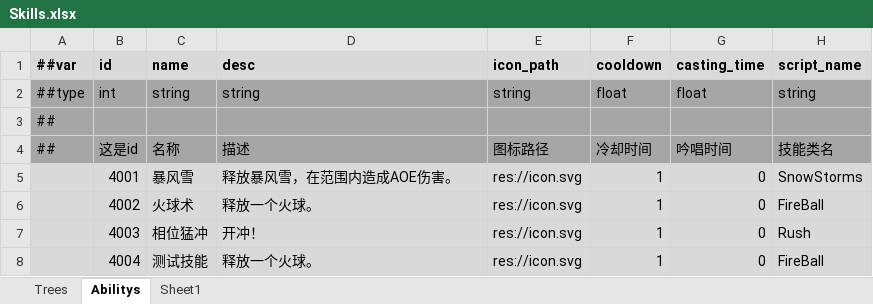
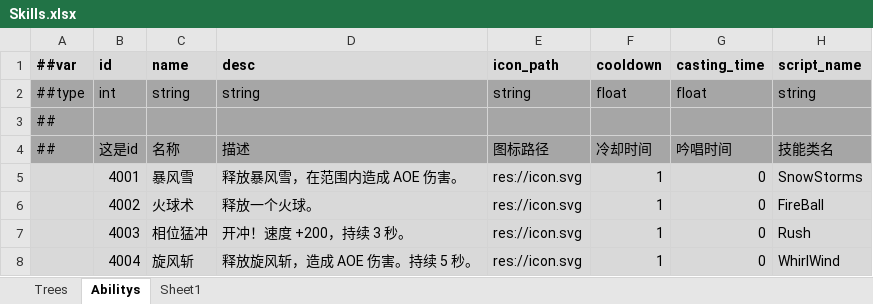
Before and after one commit to Abab-bk/AwesomeRPG, an Excel workbook: DataBase/Datas/Skills.xlsx, sheet Abilitys, drawn as a sheet; values as stored, in another font and other column widths than the file's, no borders; the diff names each change by its address in the sheet, - before the commit and + after, or states it on an @@ line.

```diff
--- a/DataBase/Datas/Skills.xlsx (sheet Abilitys)
+++ b/DataBase/Datas/Skills.xlsx (sheet Abilitys)
-D5 (desc): 释放暴风雪，在范围内造成AOE伤害。
+D5 (desc): 释放暴风雪，在范围内造成 AOE 伤害。
-D7 (desc): 开冲！
+D7 (desc): 开冲！速度 +200，持续 3 秒。
-C8 (name): 测试技能
+C8 (name): 旋风斩
-D8 (desc): 释放一个火球。
+D8 (desc): 释放旋风斩，造成 AOE 伤害。持续 5 秒。
-H8 (script_name): FireBall
+H8 (script_name): WhirlWind
```
Also changed, not shown: 10 other files.
